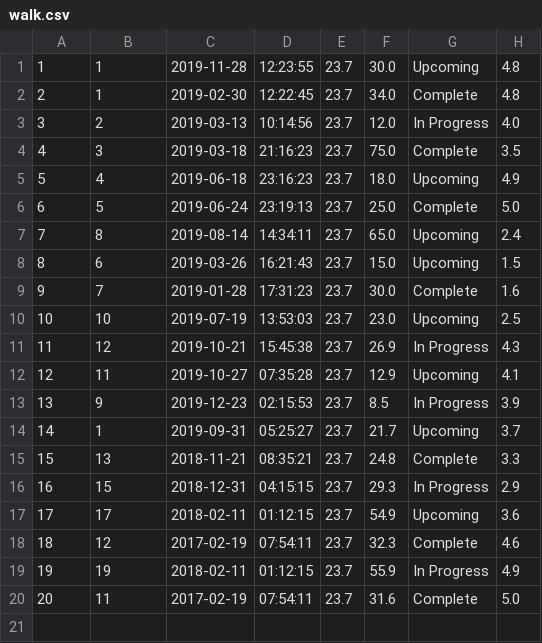
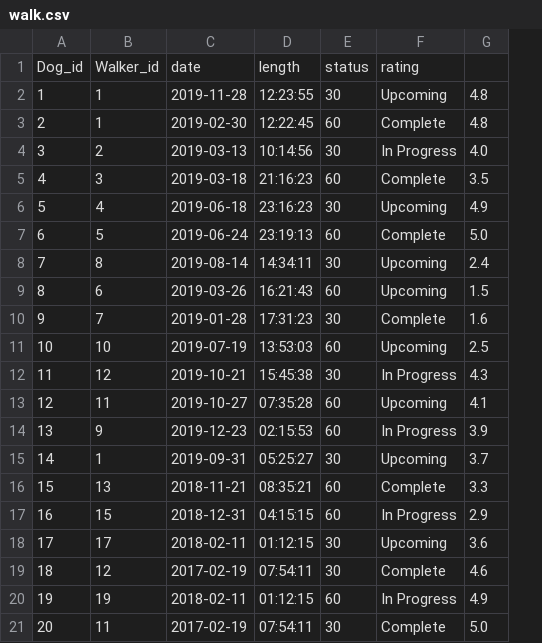
Before and after one commit to maryfarner18/module-one-final-project-guidelines-nyc-web-091619, a CSV file: db/walk.csv, drawn as a sheet; removed rows and columns are numbered as before the commit, all else as after; the diff names each change by its address in the sheet, - before the commit and + after, or states it on an @@ line.

Commit message:
more work on seeding the data

```diff
--- a/db/walk.csv
+++ b/db/walk.csv
-column E, rows 1-20: all 23.7
-column F, rows 1-20: 30.0 | 34.0 | 12.0 | 75.0 | 18.0 | 25.0 | 65.0 | 15.0 | 30.0 | 23.0 | 26.9 | 12.9 | 8.5 | 21.7 | 24.8 | 29.3 | 54.9 | 32.3 | 55.9 | 31.6
+column E, rows 2-21: 30 | 60 | 30 | 60 | 30 | 60 | 30 | 60 | 30 | 60 | 30 | 60 | 60 | 30 | 60 | 60 | 30 | 30 | 60 | 30
+row 1: Dog_id | Walker_id | date | length | status | rating
```
Also changed, not shown: db/dog.csv, db/owner.csv, 11 other files.
